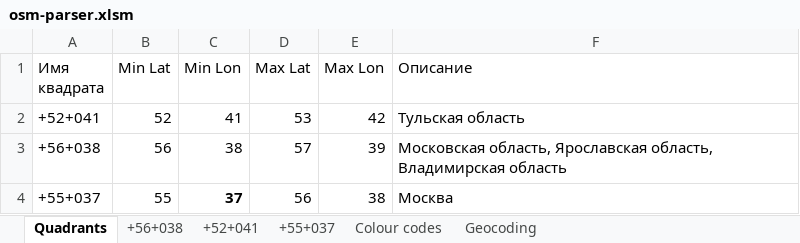
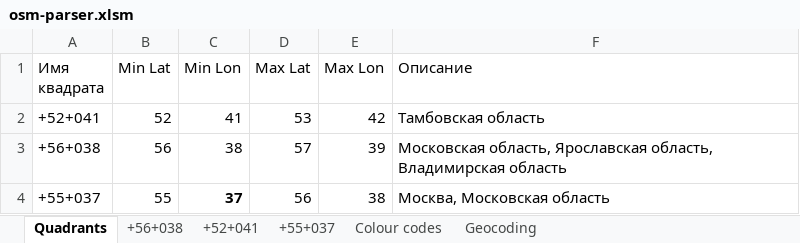
Before and after one commit to Zkir/VFR_LANDMARKS_3D_RU, an Excel workbook: osm-parser.xlsm, sheet Quadrants, drawn as a sheet; values as stored, in another font and other column widths than the file's, no borders; the diff names each change by its address in the sheet, - before the commit and + after, or states it on an @@ line.

```diff
--- a/osm-parser.xlsm (sheet Quadrants)
+++ b/osm-parser.xlsm (sheet Quadrants)
-F2 (Описание): Тульская область
+F2 (Описание): Тамбовская область
-F4 (Описание): Москва
+F4 (Описание): Москва, Московская область
```
Also changed, not shown: sheet Geocoding, sheet +56+038, sheet +55+037, sheet +52+041, hidden cells, 11 other files.
